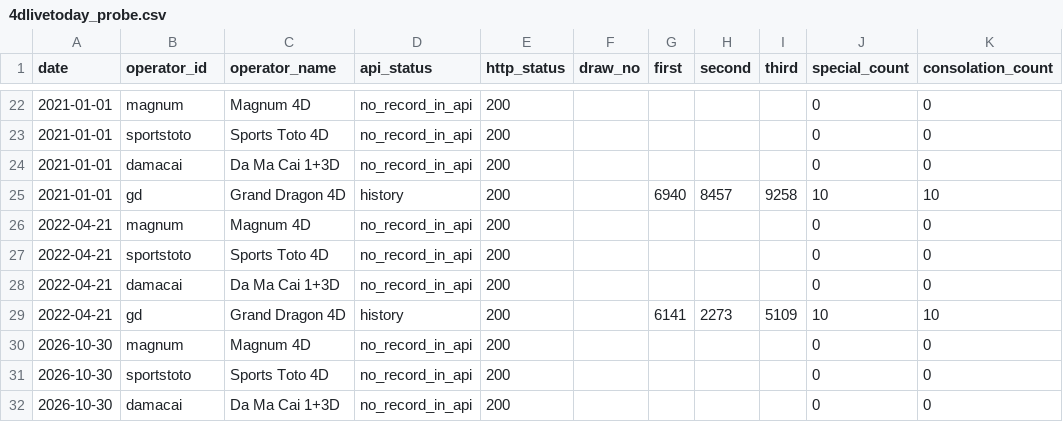
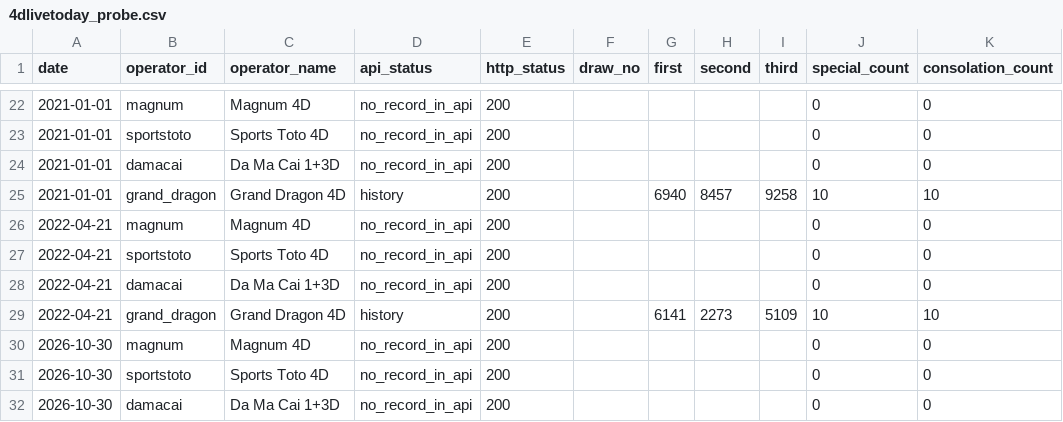
Before and after one commit to riverbird83/malaysia-4d, a CSV file: data/audit/4dlivetoday_probe.csv, drawn as a sheet; only a part is shown, gaps mark what is left out; the diff covers the shown part only; the diff names each change by its address in the sheet, - before the commit and + after, or states it on an @@ line.

```diff
--- a/data/audit/4dlivetoday_probe.csv
+++ b/data/audit/4dlivetoday_probe.csv
-B25 (operator_id): gd
+B25 (operator_id): grand_dragon
-B29 (operator_id): gd
+B29 (operator_id): grand_dragon
```
Also changed, not shown: 43 edited cells elsewhere in this file, 9 other files.
